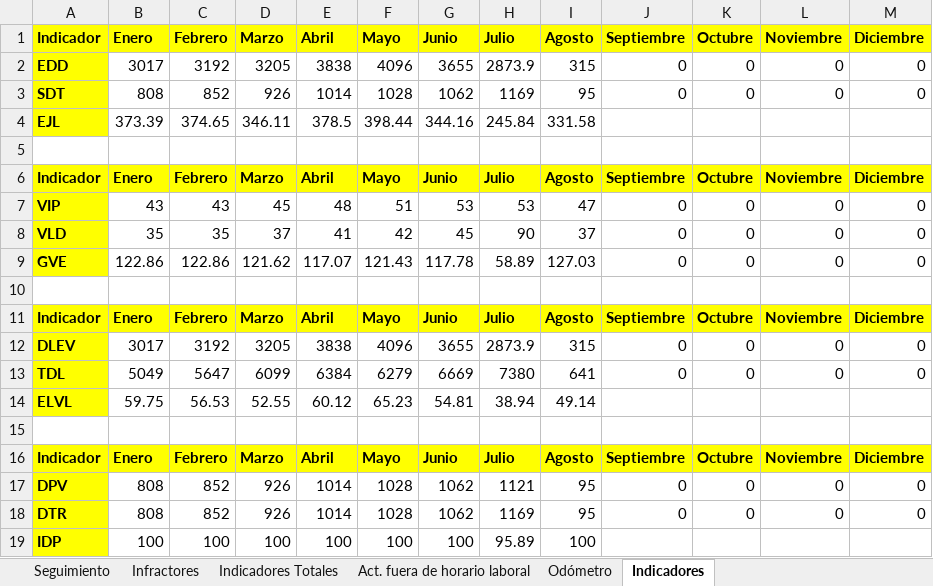
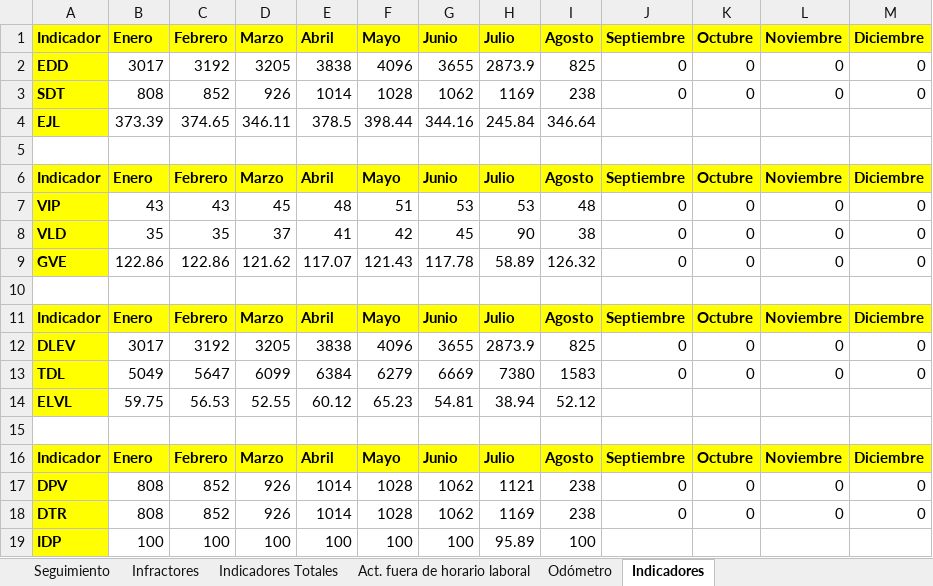
Before and after one commit to SGI-ManuelPico/informesVehiculares, an Excel workbook: output/seguimiento.xlsx, sheet Indicadores, drawn as a sheet; values as stored, in another font and other column widths than the file's, no borders; the diff names each change by its address in the sheet, - before the commit and + after, or states it on an @@ line.

```diff
--- a/output/seguimiento.xlsx (sheet Indicadores)
+++ b/output/seguimiento.xlsx (sheet Indicadores)
-I2 (Agosto): 315
+I2 (Agosto): 825
-I3 (Agosto): 95
+I3 (Agosto): 238
-I4 (Agosto): 331.58
+I4 (Agosto): 346.64
-I7 (Agosto): 47
+I7 (Agosto): 48
-I8 (Agosto): 37
+I8 (Agosto): 38
-I9 (Agosto): 127.03
+I9 (Agosto): 126.32
-I12 (Agosto): 315
+I12 (Agosto): 825
-I13 (Agosto): 641
+I13 (Agosto): 1583
-I14 (Agosto): 49.14
+I14 (Agosto): 52.12
-I17:I18 (Agosto): 95
+I17:I18 (Agosto): 238
```
Also changed, not shown: sheet Infractores, sheet Seguimiento, sheet Act. fuera de horario laboral, sheet Odómetro, sheet Indicadores Totales, 1 other file.
